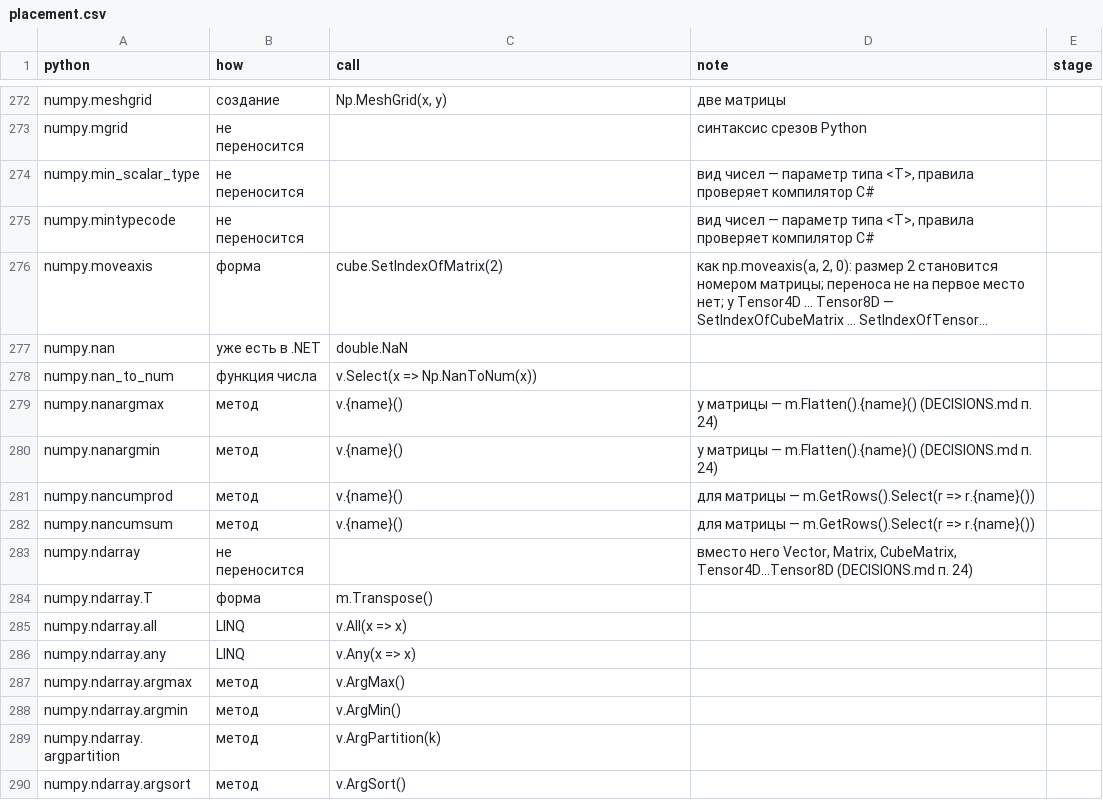
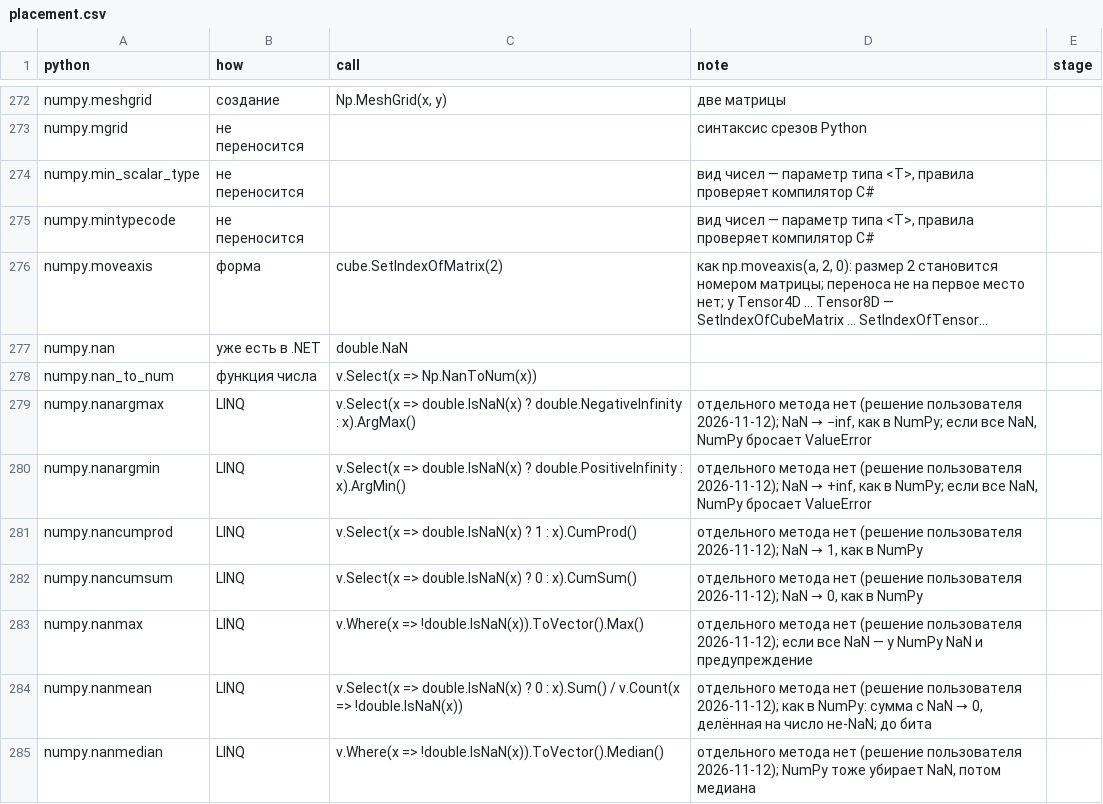
Before and after one commit to artemus-tech/dot_saxs, a CSV file: tools/names/placement.csv, drawn as a sheet; only a part is shown, gaps mark what is left out; the shorter side is filled out with more unchanged rows; long unchanged cells end in …; the diff covers the shown part only.

```diff
--- a/tools/names/placement.csv
+++ b/tools/names/placement.csv
@@ -278,5 +278,8 @@ numpy.nan,уже есть в .NET,double.NaN,,
 numpy.nan_to_num,функция числа,v.Select(x => Np.NanToNum(x)),,
-numpy.nanargmax,метод,v.{name}(),у матрицы — m.Flatten().{name}() (DECISIONS.md п. 24),
-numpy.nanargmin,метод,v.{name}(),у матрицы — m.Flatten().{name}() (DECISIONS.md п. 24),
-numpy.nancumprod,метод,v.{name}(),для матрицы — m.GetRows().Select(r => r.{name}()),
-numpy.nancumsum,метод,v.{name}(),для матрицы — m.GetRows().Select(r => r.{name}()),
+numpy.nanargmax,LINQ,v.Select(x => double.IsNaN(x) ? double.NegativeInfinity : x).ArgMax(),"отдельного метода нет (решение пользователя 2026-11-12); NaN → −inf, как в NumPy; если все NaN, NumPy бросает ValueError",
+numpy.nanargmin,LINQ,v.Select(x => double.IsNaN(x) ? double.PositiveInfinity : x).ArgMin(),"отдельного метода нет (решение пользователя 2026-11-12); NaN → +inf, как в NumPy; если все NaN, NumPy бросает ValueError",
+numpy.nancumprod,LINQ,v.Select(x => double.IsNaN(x) ? 1 : x).CumProd(),"отдельного метода нет (решение пользователя 2026-11-12); NaN → 1, как в NumPy",
+numpy.nancumsum,LINQ,v.Select(x => double.IsNaN(x) ? 0 : x).CumSum(),"отдельного метода нет (решение пользователя 2026-11-12); NaN → 0, как в NumPy",
+numpy.nanmax,LINQ,v.Where(x => !double.IsNaN(x)).ToVector().Max(),отдельного метода нет (решение пользователя 2026-11-12); если все NaN — у NumPy NaN и предупреждение,
+numpy.nanmean,LINQ,v.Select(x => double.IsNaN(x) ? 0 : x).Sum() / v.Count(x => !double.IsNaN(x)),"отдельного метода нет (решение пользователя 2026-11-12); как в NumPy: сумма с NaN → 0, делённая на число не-NaN; до бита",
+numpy.nanmedian,LINQ,v.Where(x => !double.IsNaN(x)).ToVector().Median(),"отдельного метода нет (решение пользователя 2026-11-12); NumPy тоже убирает NaN, потом медиана",
```
Also changed, not shown: 11 added rows and 29 edited cells elsewhere in this file, 6 other files.
